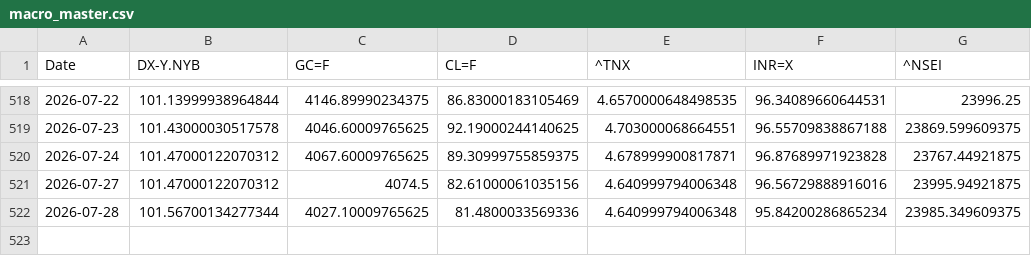
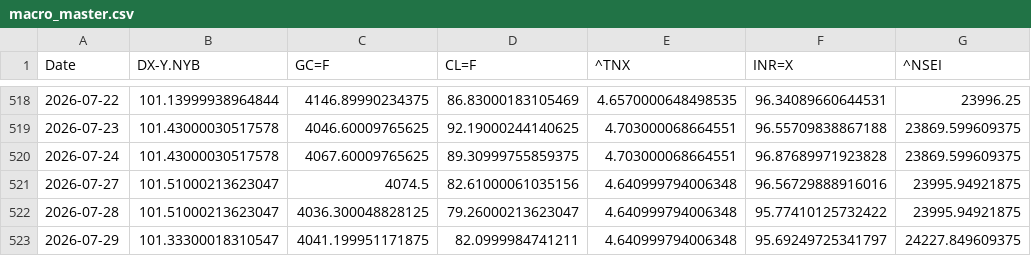
Before and after one commit to rhtjn3-sketch/Stock-Analysis, a CSV file: macro_master.csv, drawn as a sheet; only a part is shown, gaps mark what is left out.

```diff
--- a/macro_master.csv
+++ b/macro_master.csv
@@ -519,4 +519,5 @@ Date,DX-Y.NYB,GC=F,CL=F,^TNX,INR=X,^NSEI
 2026-07-23,101.43000030517578,4046.60009765625,92.19000244140625,4.703000068664551,96.55709838867188,23869.599609375
-2026-07-24,101.47000122070312,4067.60009765625,89.30999755859375,4.678999900817871,96.87689971923828,23767.44921875
-2026-07-27,101.47000122070312,4074.5,82.61000061035156,4.640999794006348,96.56729888916016,23995.94921875
-2026-07-28,101.56700134277344,4027.10009765625,81.4800033569336,4.640999794006348,95.84200286865234,23985.349609375
+2026-07-24,101.43000030517578,4067.60009765625,89.30999755859375,4.703000068664551,96.87689971923828,23869.599609375
+2026-07-27,101.51000213623047,4074.5,82.61000061035156,4.640999794006348,96.56729888916016,23995.94921875
+2026-07-28,101.51000213623047,4036.300048828125,79.26000213623047,4.640999794006348,95.77410125732422,23995.94921875
+2026-07-29,101.33300018310547,4041.199951171875,82.0999984741211,4.640999794006348,95.69249725341797,24227.849609375
```
Also changed, not shown: nifty_indices_master.csv, world_indices_master.csv, 4 other files.
